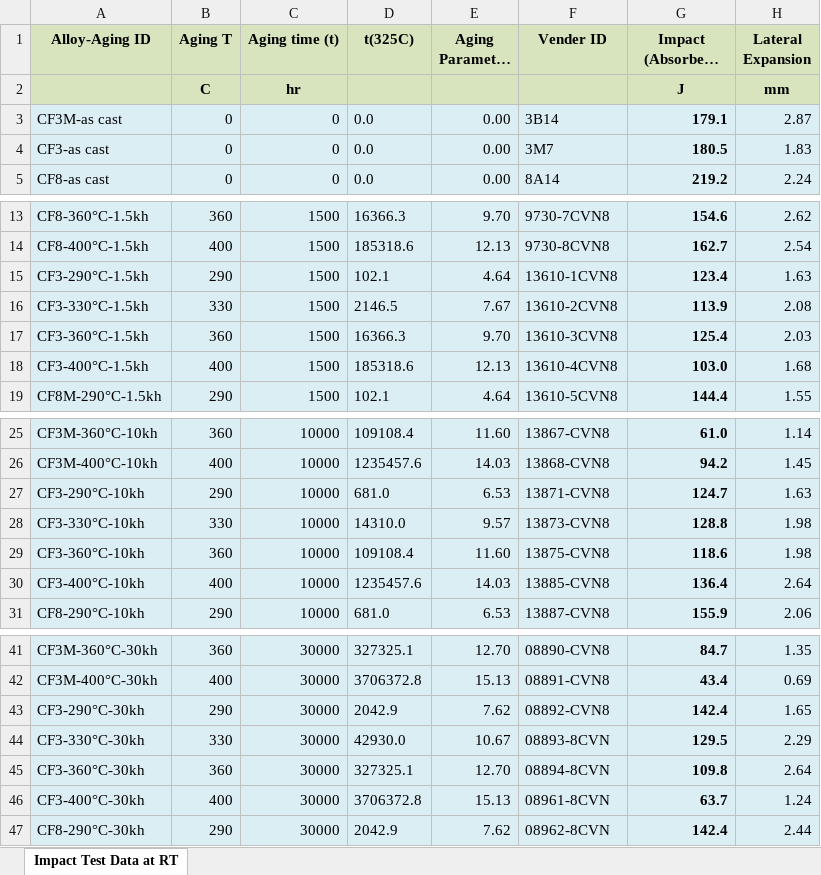
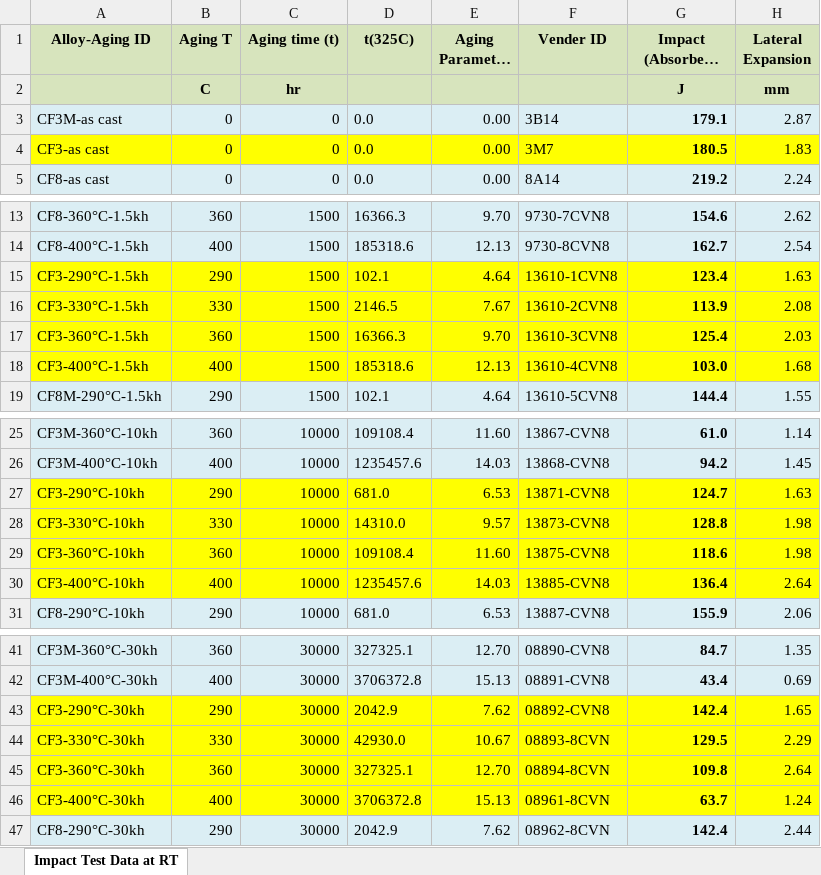
Before and after one commit to shortlab/2022-CASS-Aging-TGS, an Excel workbook: CASS Charpy Data-RoomT 2020Jan.xlsx, sheet Impact Test Data at RT, drawn as a sheet; only a part is shown, gaps mark what is left out; long unchanged cells end in …; values as stored, in another font and other column widths than the file's, no borders; the diff names each change by its address in the sheet, - before the commit and + after, or states it on an @@ line.

Commit message:
Add files via upload

```diff
--- a/CASS Charpy Data-RoomT 2020Jan.xlsx (sheet Impact Test Data at RT)
+++ b/CASS Charpy Data-RoomT 2020Jan.xlsx (sheet Impact Test Data at RT)
-A4:H4 fill: #DBEEF4
+A4:H4 fill: #FFFF00
-A15:H18 fill: #DBEEF4
+A15:H18 fill: #FFFF00
-A27:H30 fill: #DBEEF4
+A27:H30 fill: #FFFF00
-A43:H46 fill: #DBEEF4
+A43:H46 fill: #FFFF00
```
